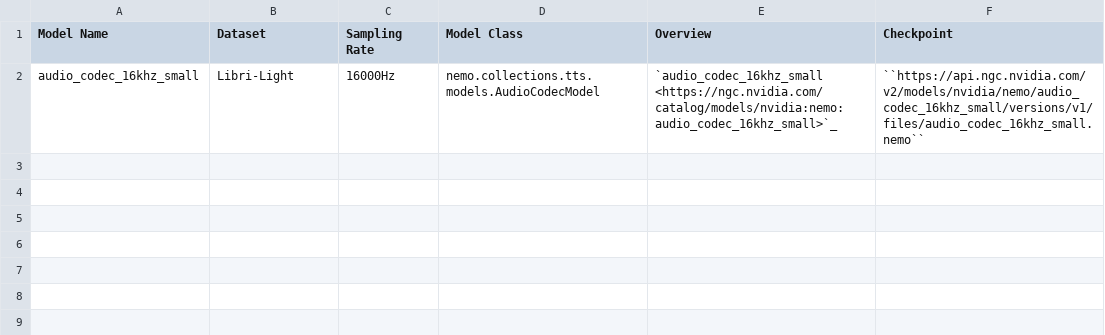
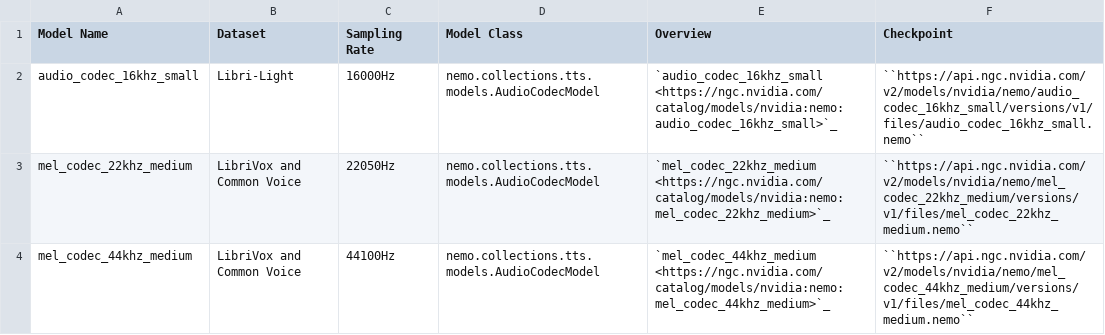
Before and after one commit to NVIDIA-NeMo/NeMo, a CSV file: docs/source/tts/data/ngc_models_codec.csv, drawn as a sheet; the diff names each change by its address in the sheet, - before the commit and + after, or states it on an @@ line.

Commit message:
Add mel codec checkpoints (#9228)
* Add mel codec checkpoints

Signed-off-by: Ante Jukić <ajukic@nvidia.com>

---------

Signed-off-by: Ante Jukić <ajukic@nvidia.com>

```diff
--- a/docs/source/tts/data/ngc_models_codec.csv
+++ b/docs/source/tts/data/ngc_models_codec.csv
+row 3: mel_codec_22khz_medium | LibriVox and Common Voice | 22050Hz | nemo.collections.tts.models.AudioCodecModel | `mel_codec_22khz_medium <https://ngc.nvidia.com/catalog/models/nvidia:nemo:mel_codec_22khz_medium>`_ | ``https://api.ngc.nvidia.com/v2/models/nvidia/nemo/mel_codec_22khz_medium/versions/v1/files/mel_codec_22khz_medium.nemo``
+row 4: mel_codec_44khz_medium | LibriVox and Common Voice | 44100Hz | nemo.collections.tts.models.AudioCodecModel | `mel_codec_44khz_medium <https://ngc.nvidia.com/catalog/models/nvidia:nemo:mel_codec_44khz_medium>`_ | ``https://api.ngc.nvidia.com/v2/models/nvidia/nemo/mel_codec_44khz_medium/versions/v1/files/mel_codec_44khz_medium.nemo``
```
Also changed, not shown: 2 other files.
